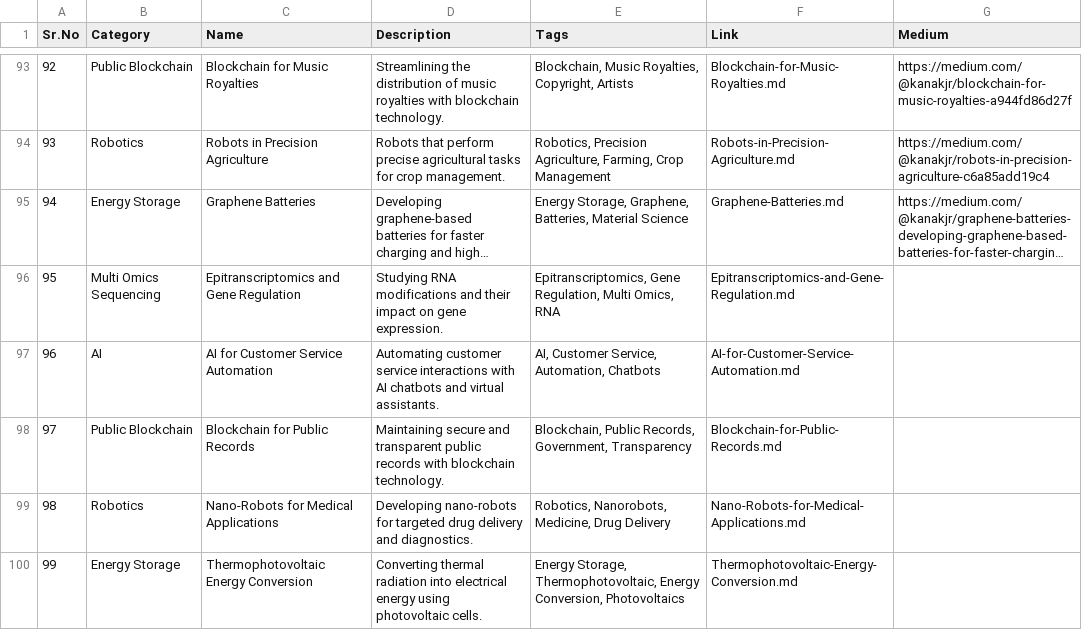
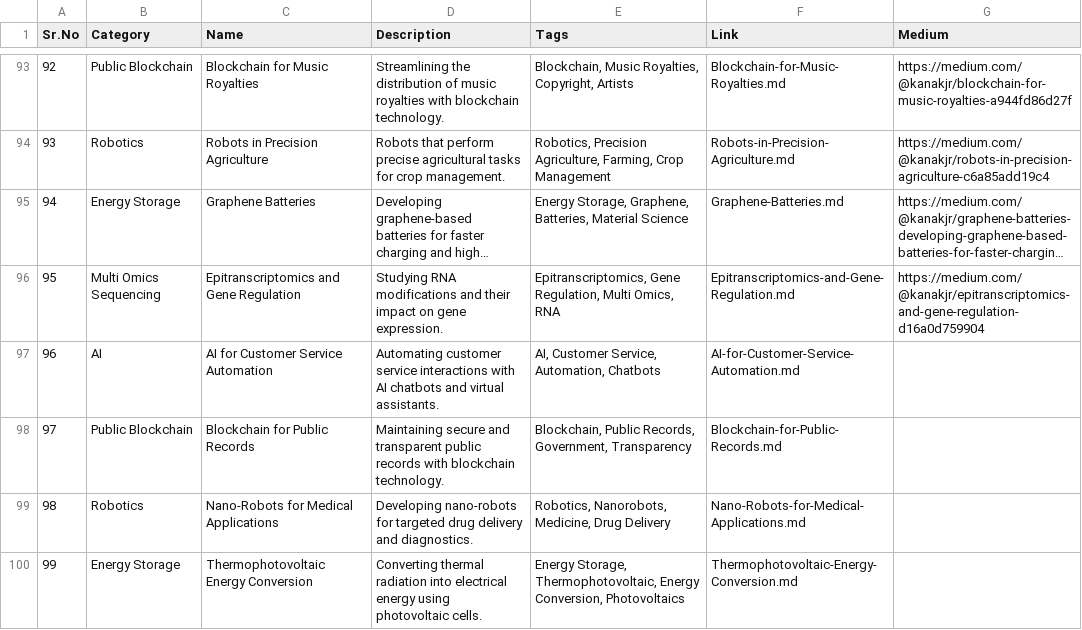
Before and after one commit to Kanakjr/100-days-of-AI-Writing, a CSV file: topics.csv, drawn as a sheet; only a part is shown, gaps mark what is left out; long unchanged cells end in …; the diff names each change by its address in the sheet, - before the commit and + after, or states it on an @@ line.

Commit message:
Added Epitranscriptomics and Gene Regulation article

```diff
--- a/topics.csv
+++ b/topics.csv
-G96 (Medium): (empty)
+G96 (Medium): https://medium.com/@kanakjr/epitranscriptomics-and-gene-regulation-d16a0d759904
```
Also changed, not shown: 1 other file.
